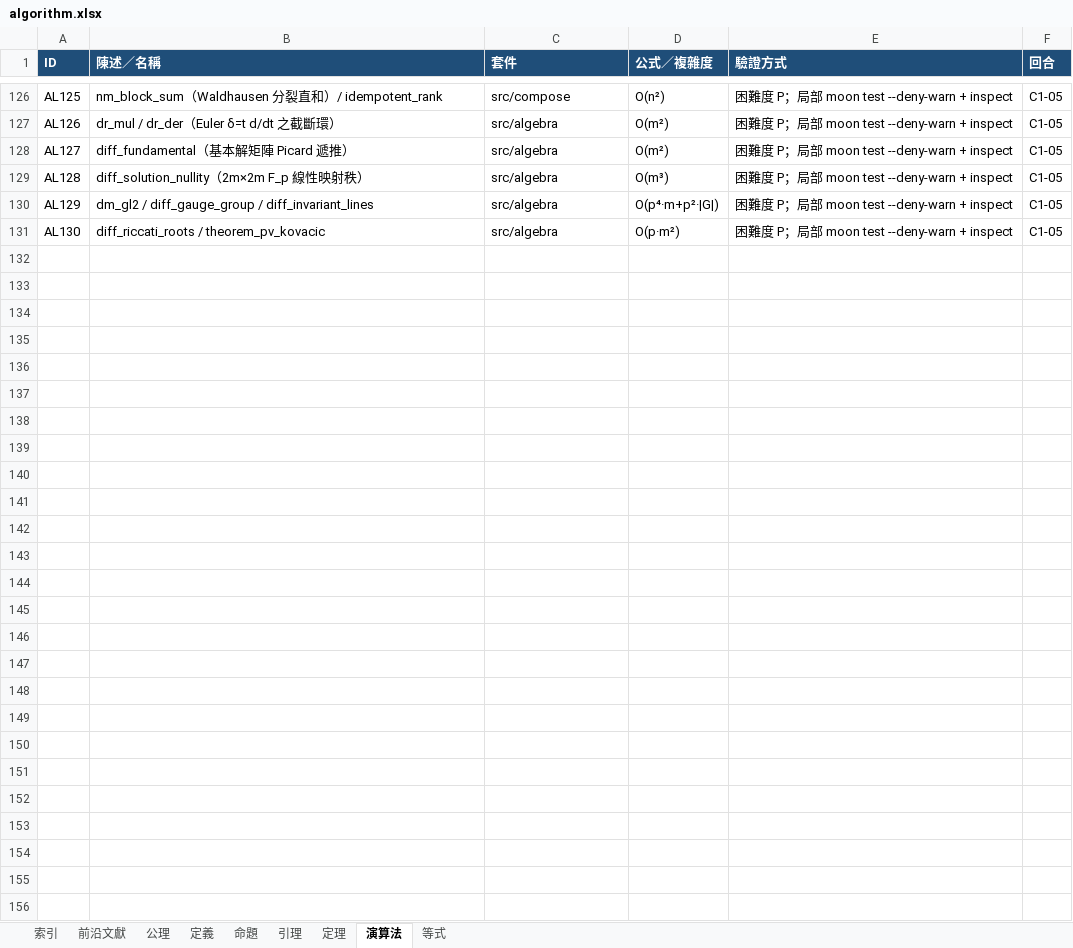
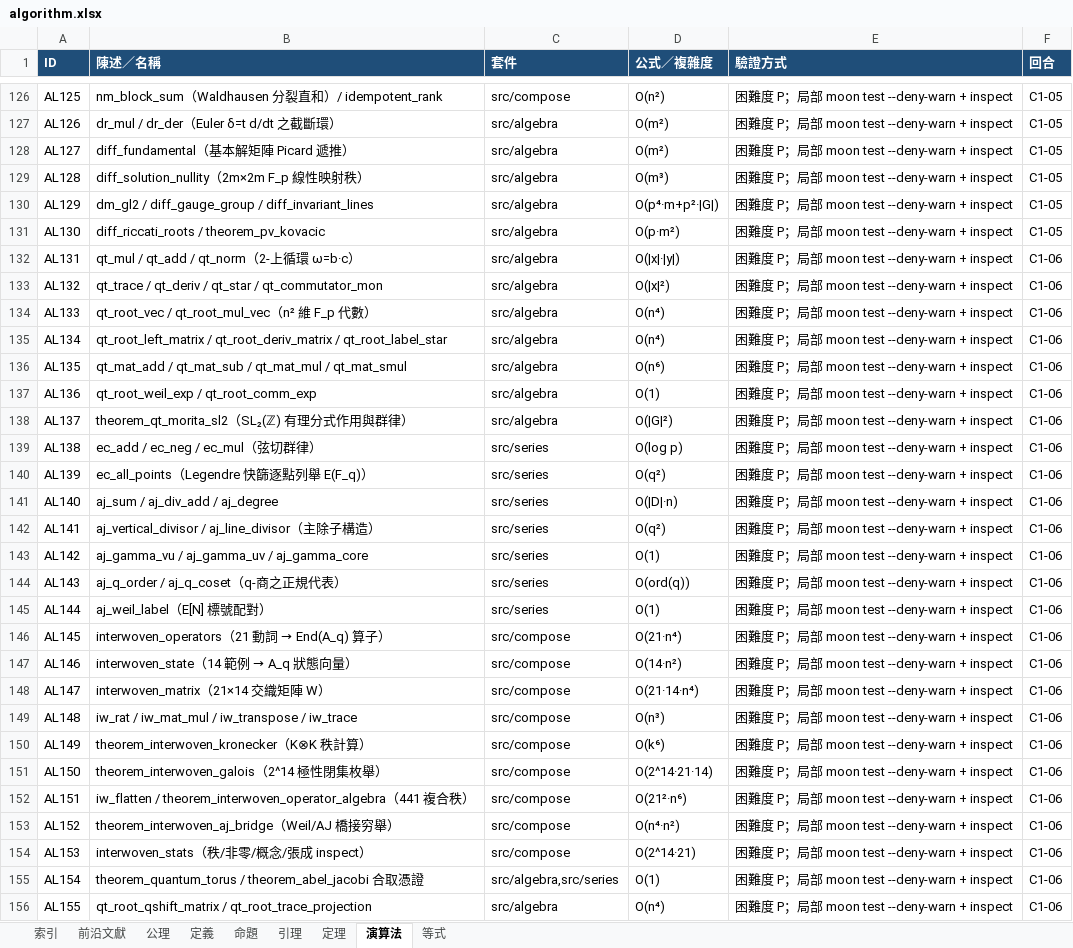
Before and after one commit to algorithms10000/algo3, an Excel workbook: algorithm.xlsx, sheet 演算法, drawn as a sheet; only a part is shown, gaps mark what is left out; values as stored, in another font and other column widths than the file's, no borders; the diff names each change by its address in the sheet, - before the commit and + after, or states it on an @@ line.

Commit message:
C1-06: 量子二維環面 O_q(T²) / Abel–Jacobi / 21動詞×14範例相互交織

```diff
--- a/algorithm.xlsx (sheet 演算法)
+++ b/algorithm.xlsx (sheet 演算法)
+row 132: AL131 | qt_mul / qt_add / qt_norm（2-上循環 ω=b·c） | src/algebra | O(|x|·|y|) | 困難度 P；局部 moon test --deny-warn + inspect | C1-06
+row 133: AL132 | qt_trace / qt_deriv / qt_star / qt_commutator_mon | src/algebra | O(|x|²) | 困難度 P；局部 moon test --deny-warn + inspect | C1-06
+row 134: AL133 | qt_root_vec / qt_root_mul_vec（n² 維 F_p 代數） | src/algebra | O(n⁴) | 困難度 P；局部 moon test --deny-warn + inspect | C1-06
+row 135: AL134 | qt_root_left_matrix / qt_root_deriv_matrix / qt_root_label_star | src/algebra | O(n⁴) | 困難度 P；局部 moon test --deny-warn + inspect | C1-06
+row 136: AL135 | qt_mat_add / qt_mat_sub / qt_mat_mul / qt_mat_smul | src/algebra | O(n⁶) | 困難度 P；局部 moon test --deny-warn + inspect | C1-06
+row 137: AL136 | qt_root_weil_exp / qt_root_comm_exp | src/algebra | O(1) | 困難度 P；局部 moon test --deny-warn + inspect | C1-06
+row 138: AL137 | theorem_qt_morita_sl2（SL₂(ℤ) 有理分式作用與群律） | src/algebra | O(|G|²) | 困難度 P；局部 moon test --deny-warn + inspect | C1-06
+row 139: AL138 | ec_add / ec_neg / ec_mul（弦切群律） | src/series | O(log p) | 困難度 P；局部 moon test --deny-warn + inspect | C1-06
+row 140: AL139 | ec_all_points（Legendre 快篩逐點列舉 E(F_q)） | src/series | O(q²) | 困難度 P；局部 moon test --deny-warn + inspect | C1-06
+row 141: AL140 | aj_sum / aj_div_add / aj_degree | src/series | O(|D|·n) | 困難度 P；局部 moon test --deny-warn + inspect | C1-06
+row 142: AL141 | aj_vertical_divisor / aj_line_divisor（主除子構造） | src/series | O(q²) | 困難度 P；局部 moon test --deny-warn + inspect | C1-06
+row 143: AL142 | aj_gamma_vu / aj_gamma_uv / aj_gamma_core | src/series | O(1) | 困難度 P；局部 moon test --deny-warn + inspect | C1-06
+row 144: AL143 | aj_q_order / aj_q_coset（q-商之正規代表） | src/series | O(ord(q)) | 困難度 P；局部 moon test --deny-warn + inspect | C1-06
+row 145: AL144 | aj_weil_label（E[N] 標號配對） | src/series | O(1) | 困難度 P；局部 moon test --deny-warn + inspect | C1-06
+row 146: AL145 | interwoven_operators（21 動詞 → End(A_q) 算子） | src/compose | O(21·n⁴) | 困難度 P；局部 moon test --deny-warn + inspect | C1-06
+row 147: AL146 | interwoven_state（14 範例 → A_q 狀態向量） | src/compose | O(14·n²) | 困難度 P；局部 moon test --deny-warn + inspect | C1-06
+row 148: AL147 | interwoven_matrix（21×14 交織矩陣 W） | src/compose | O(21·14·n⁴) | 困難度 P；局部 moon test --deny-warn + inspect | C1-06
+row 149: AL148 | iw_rat / iw_mat_mul / iw_transpose / iw_trace | src/compose | O(n³) | 困難度 P；局部 moon test --deny-warn + inspect | C1-06
+row 150: AL149 | theorem_interwoven_kronecker（K⊗K 秩計算） | src/compose | O(k⁶) | 困難度 P；局部 moon test --deny-warn + inspect | C1-06
+row 151: AL150 | theorem_interwoven_galois（2^14 極性閉集枚舉） | src/compose | O(2^14·21·14) | 困難度 P；局部 moon test --deny-warn + inspect | C1-06
+row 152: AL151 | iw_flatten / theorem_interwoven_operator_algebra（441 複合秩） | src/compose | O(21²·n⁶) | 困難度 P；局部 moon test --deny-warn + inspect | C1-06
+row 153: AL152 | theorem_interwoven_aj_bridge（Weil/AJ 橋接穷舉） | src/compose | O(n⁴·n²) | 困難度 P；局部 moon test --deny-warn + inspect | C1-06
+row 154: AL153 | interwoven_stats（秩/非零/概念/張成 inspect） | src/compose | O(2^14·21) | 困難度 P；局部 moon test --deny-warn + inspect | C1-06
+row 155: AL154 | theorem_quantum_torus / theorem_abel_jacobi 合取憑證 | src/algebra,src/series | O(1) | 困難度 P；局部 moon test --deny-warn + inspect | C1-06
+row 156: AL155 | qt_root_qshift_matrix / qt_root_trace_projection | src/algebra | O(n⁴) | 困難度 P；局部 moon test --deny-warn + inspect | C1-06
```
Also changed, not shown: sheet 等式, sheet 定理, sheet 定義, sheet 前沿文獻, sheet 索引, 21 other files.
